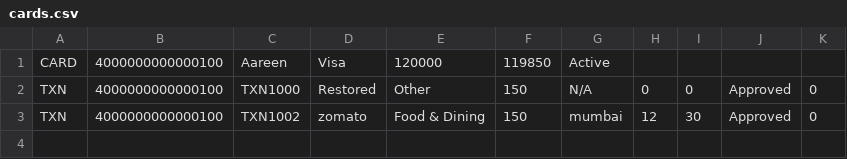
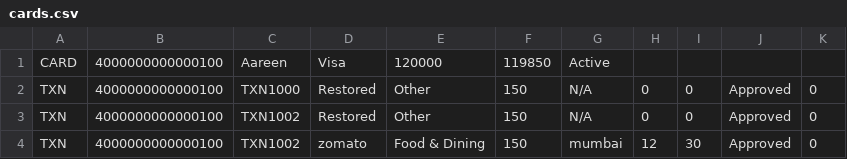
Before and after one commit to Aareen80085/CPP-Case-Study-, a CSV file: cards.csv, drawn as a sheet; the diff names each change by its address in the sheet, - before the commit and + after, or states it on an @@ line.

Commit message:
feat: Add new transaction and loan entries, update EMI calculator comment, and replace the presentation document.

```diff
--- a/cards.csv
+++ b/cards.csv
+row 3: TXN | 4000000000000100 | TXN1002 | Restored | Other | 150 | N/A | 0 | 0 | Approved | 0
```
Also changed, not shown: 4 other files.
